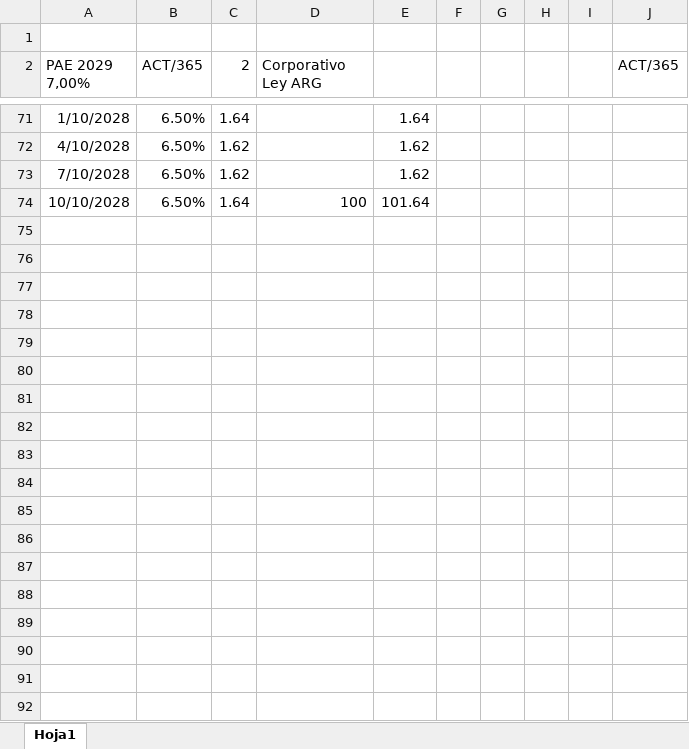
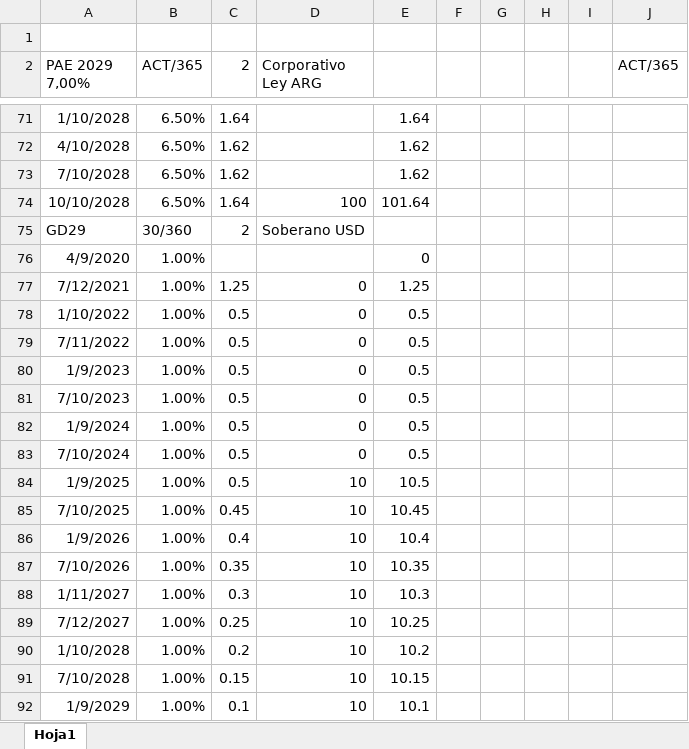
Before and after one commit to santyago-pixel/calculadora-bonos, an Excel workbook: bonos_flujos.xlsx, sheet Hoja1, drawn as a sheet; only a part is shown, gaps mark what is left out; values as stored, in another font and other column widths than the file's, no borders; the diff covers the shown part only; the diff names each change by its address in the sheet, - before the commit and + after, or states it on an @@ line.

Commit message:
Update bonos_flujos.xlsx

```diff
--- a/bonos_flujos.xlsx (sheet Hoja1)
+++ b/bonos_flujos.xlsx (sheet Hoja1)
+row 75: GD29 | 30/360 | 2 | Soberano USD
+row 76: 4/9/2020 | 1.00% |  |  | 0
+row 77: 7/12/2021 | 1.00% | 1.25 | 0 | 1.25
+row 78: 1/10/2022 | 1.00% | 0.5 | 0 | 0.5
+row 79: 7/11/2022 | 1.00% | 0.5 | 0 | 0.5
+row 80: 1/9/2023 | 1.00% | 0.5 | 0 | 0.5
+row 81: 7/10/2023 | 1.00% | 0.5 | 0 | 0.5
+row 82: 1/9/2024 | 1.00% | 0.5 | 0 | 0.5
+row 83: 7/10/2024 | 1.00% | 0.5 | 0 | 0.5
+row 84: 1/9/2025 | 1.00% | 0.5 | 10 | 10.5
+row 85: 7/10/2025 | 1.00% | 0.45 | 10 | 10.45
+row 86: 1/9/2026 | 1.00% | 0.4 | 10 | 10.4
+row 87: 7/10/2026 | 1.00% | 0.35 | 10 | 10.35
+row 88: 1/11/2027 | 1.00% | 0.3 | 10 | 10.3
+row 89: 7/12/2027 | 1.00% | 0.25 | 10 | 10.25
+row 90: 1/10/2028 | 1.00% | 0.2 | 10 | 10.2
+row 91: 7/10/2028 | 1.00% | 0.15 | 10 | 10.15
+row 92: 1/9/2029 | 1.00% | 0.1 | 10 | 10.1
```
Also changed, not shown: 335 added rows elsewhere in this sheet.
